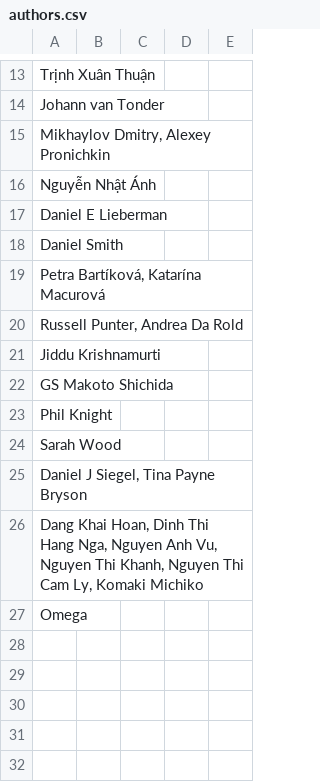
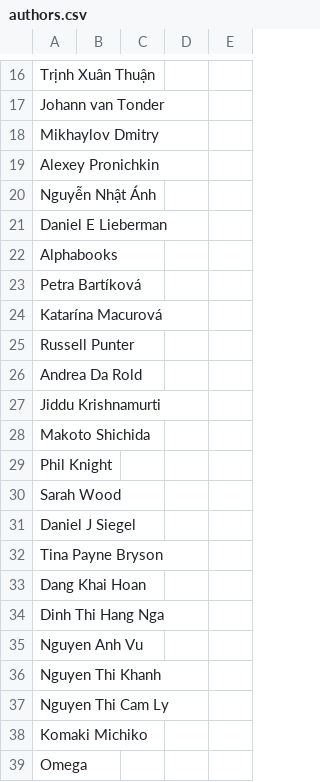
Before and after one commit to chaunhutlong/bookstore_be, a CSV file: database/data/authors.csv, drawn as a sheet; only a part is shown, gaps mark what is left out; the diff covers the shown part only.

Commit message:
add BookAuthorTableSeeder

```diff
--- a/database/data/authors.csv
+++ b/database/data/authors.csv
@@ -14,14 +17,23 @@ Trịnh Xuân Thuận,,,,
 Johann van Tonder,,,,
-"Mikhaylov Dmitry, Alexey Pronichkin",,,,
+Mikhaylov Dmitry,,,,
+Alexey Pronichkin,,,,
 Nguyễn Nhật Ánh,,,,
 Daniel E Lieberman,,,,
-Daniel Smith,,,,
-"Petra Bartíková, Katarína Macurová",,,,
-"Russell Punter, Andrea Da Rold",,,,
+Alphabooks,,,,
+Petra Bartíková,,,,
+Katarína Macurová,,,,
+Russell Punter,,,,
+Andrea Da Rold,,,,
 Jiddu Krishnamurti,,,,
-GS Makoto Shichida,,,,
+Makoto Shichida,,,,
 Phil Knight,,,,
 Sarah Wood,,,,
-"Daniel J Siegel, Tina Payne Bryson",,,,
-"Dang Khai Hoan, Dinh Thi Hang Nga, Nguyen Anh Vu, Nguyen Thi Khanh, Nguyen Thi Cam Ly, Komaki Michiko",,,,
+Daniel J Siegel,,,,
+Tina Payne Bryson,,,,
+Dang Khai Hoan,,,,
+Dinh Thi Hang Nga,,,,
+Nguyen Anh Vu,,,,
+Nguyen Thi Khanh,,,,
+Nguyen Thi Cam Ly,,,,
+Komaki Michiko,,,,
 Omega,,,,
```
Also changed, not shown: 3 added rows and 2 edited cells elsewhere in this file, 4 other files.
